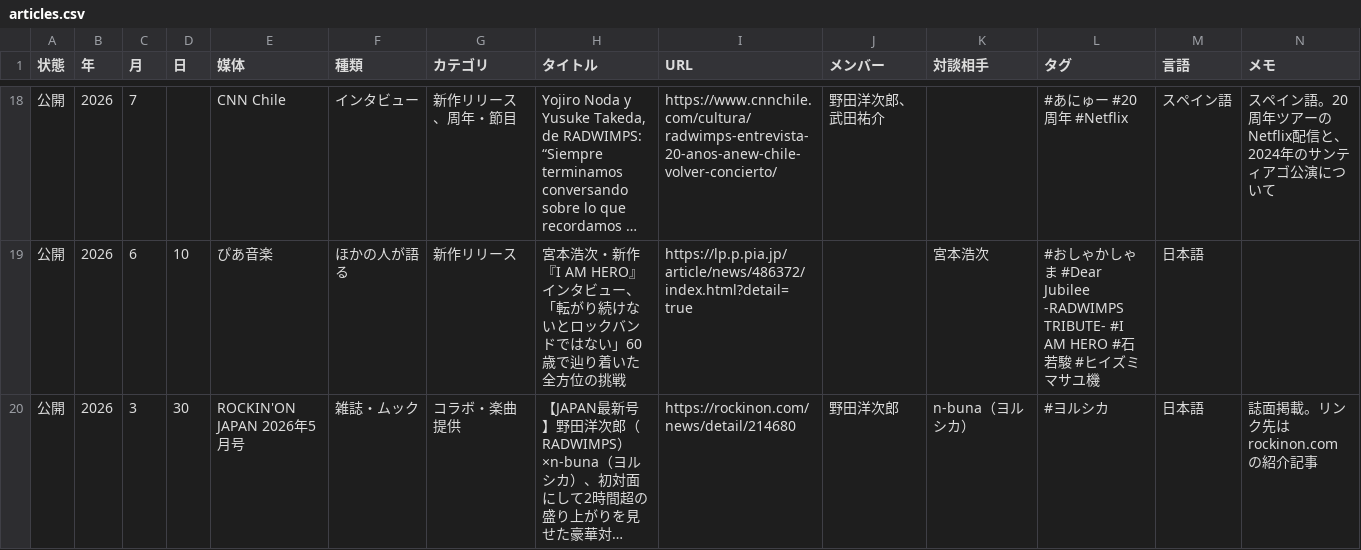
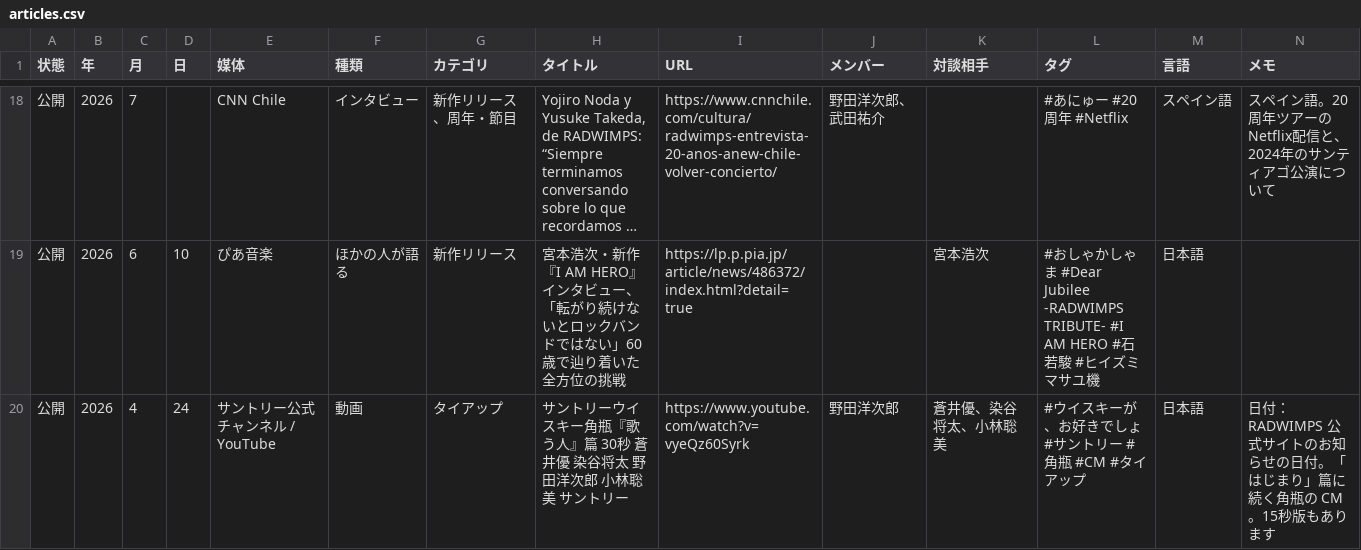
Before and after one commit to radwimps-archive/radwimps-interview-index, a CSV file: data/articles.csv, drawn as a sheet; only a part is shown, gaps mark what is left out; the shorter side is filled out with more unchanged rows; long unchanged cells end in …; rows hold the shown columns only; the diff covers the shown part only; the diff names each change by its address in the sheet, - before the commit and + after, or states it on an @@ line.

```diff
--- a/data/articles.csv
+++ b/data/articles.csv
+row 20: 公開 | 2026 | 4 | 24 | サントリー公式チャンネル / YouTube | 動画 | タイアップ | サントリーウイスキー角瓶『歌う人』篇 30秒 蒼井優 染谷将太 野田洋次郎 小林聡美 サントリー | https://www.youtube.com/watch?v=vyeQz60Syrk | 野田洋次郎 | 蒼井優、染谷将太、小林聡美 | #ウイスキーが、お好きでしょ #サントリー #角瓶 #CM #タイアップ | 日本語 | 日付：RADWIMPS 公式サイトのお知らせの日付。「はじまり」篇に続く角瓶の CM。15秒版もあります
```
Also changed, not shown: 2 added rows elsewhere in this file.
